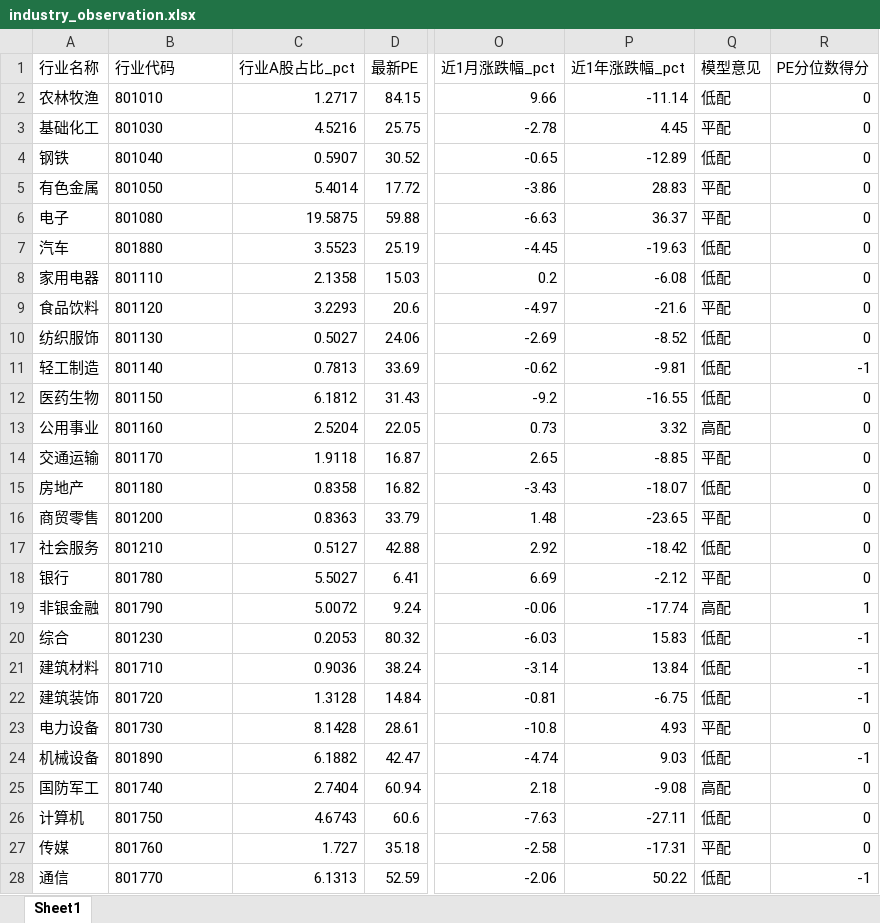
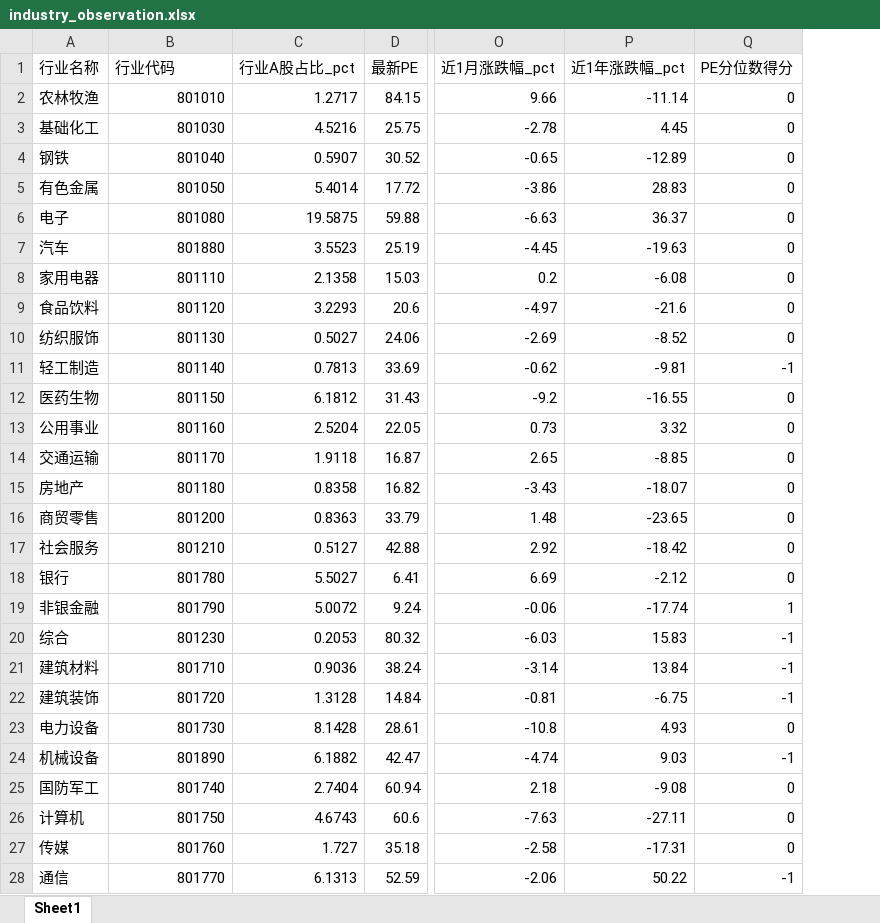
Before and after one commit to Alpha9527-Daniel/Industry-Insight, an Excel workbook: data/industry_cache/20260912/industry_observation.xlsx, sheet Sheet1, drawn as a sheet; only a part is shown, gaps mark what is left out; values as stored, in another font and other column widths than the file's, no borders; the diff covers the shown part only; the diff names each change by its address in the sheet, - before the commit and + after, or states it on an @@ line.

```diff
--- a/data/industry_cache/20260912/industry_observation.xlsx (sheet Sheet1)
+++ b/data/industry_cache/20260912/industry_observation.xlsx (sheet Sheet1)
-column Q (模型意见), rows 2-28: 低配 | 平配 | 低配 | 平配 | 平配 | 低配 | 低配 | 平配 | 低配 | 低配 | 低配 | 高配 | 平配 | 低配 | 平配 | 低配 | 平配 | 高配 | 低配 | 低配 | 低配 | 平配 | 低配 | 高配 | 低配 | 平配 | 低配
-B2:B28 alignment: left
+B2:B28 alignment: right
```
Also changed, not shown: cell formats elsewhere in this sheet, data/industry_cache/20260831/industry_observation.xlsx, data/industry_cache/20260901/industry_observation.xlsx, 43 other files.
